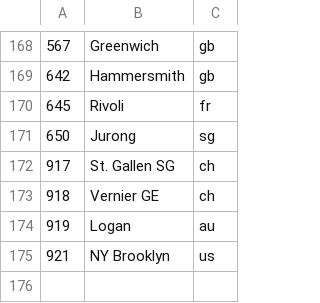
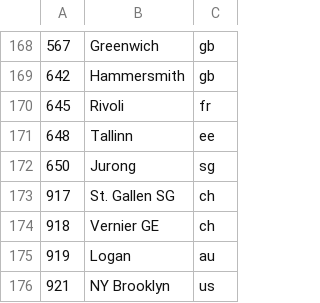
Before and after one commit to Ephigenia/ikea-availability-checker, a CSV file: source/data/buCodes.csv, drawn as a sheet; only a part is shown, gaps mark what is left out; the diff names each change by its address in the sheet, - before the commit and + after, or states it on an @@ line.

Commit message:
Add new ee store

```diff
--- a/source/data/buCodes.csv
+++ b/source/data/buCodes.csv
+row 171: 648 | Tallinn | ee
```
